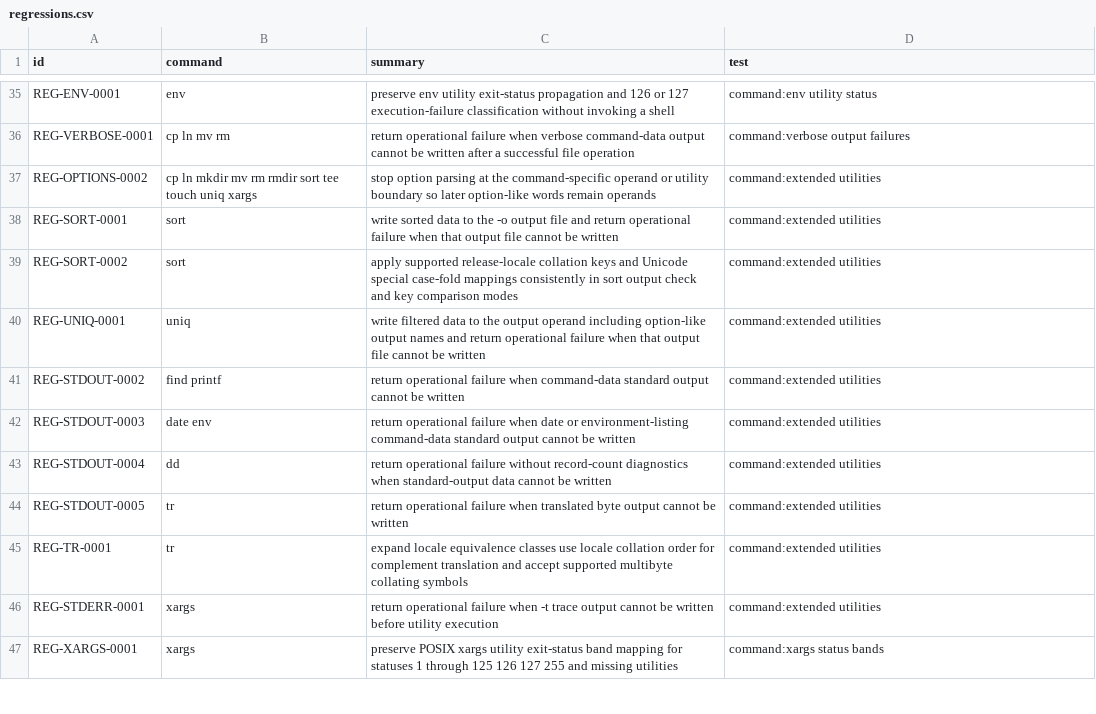
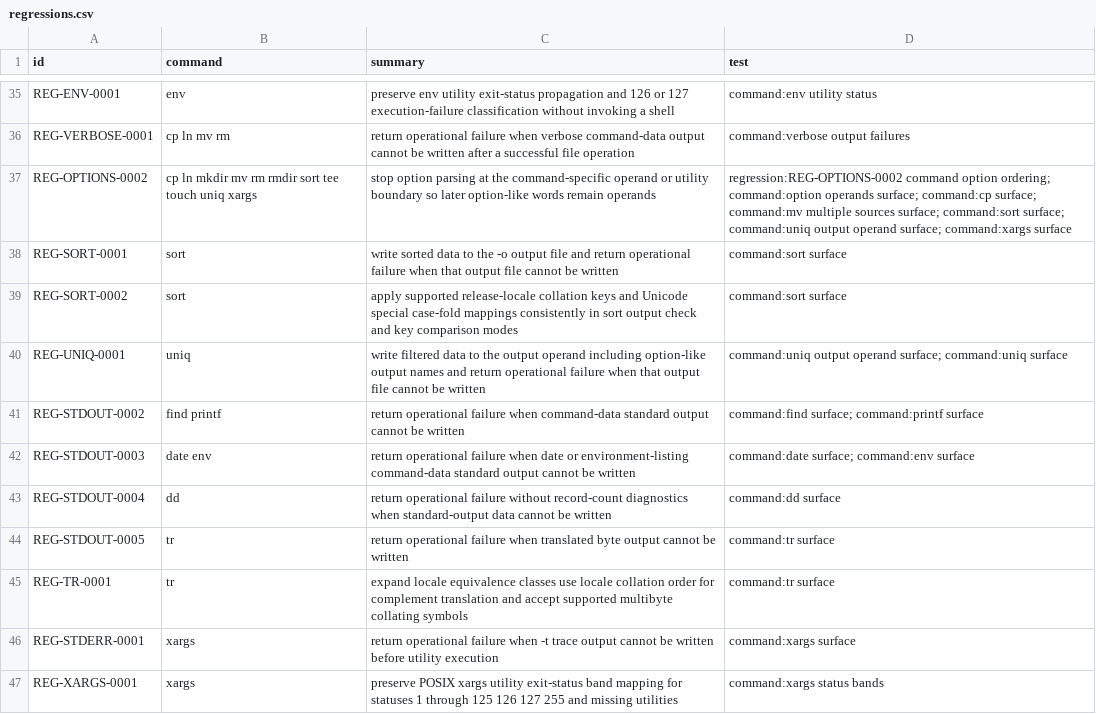
Before and after one commit to bracke/posix_tools, a CSV file: generated/regressions.csv, drawn as a sheet; only a part is shown, gaps mark what is left out; the diff covers the shown part only.

```diff
--- a/generated/regressions.csv
+++ b/generated/regressions.csv
@@ -36,12 +36,12 @@ REG-ENV-0001,env,preserve env utility exit-status propagation and 126 or 127 exe
 REG-VERBOSE-0001,cp ln mv rm,return operational failure when verbose command-data output cannot be written after a successful file operation,command:verbose output failures
-REG-OPTIONS-0002,cp ln mkdir mv rm rmdir sort tee touch uniq xargs,stop option parsing at the command-specific operand or utility boundary so later option-like words remain operands,command:extended utilities
-REG-SORT-0001,sort,write sorted data to the -o output file and return operational failure when that output file cannot be written,command:extended utilities
-REG-SORT-0002,sort,apply supported release-locale collation keys and Unicode special case-fold mappings consistently in sort output check and key comparison modes,command:extended utilities
-REG-UNIQ-0001,uniq,write filtered data to the output operand including option-like output names and return operational failure when that output file cannot be written,command:extended utilities
-REG-STDOUT-0002,find printf,return operational failure when command-data standard output cannot be written,command:extended utilities
-REG-STDOUT-0003,date env,return operational failure when date or environment-listing command-data standard output cannot be written,command:extended utilities
-REG-STDOUT-0004,dd,return operational failure without record-count diagnostics when standard-output data cannot be written,command:extended utilities
-REG-STDOUT-0005,tr,return operational failure when translated byte output cannot be written,command:extended utilities
-REG-TR-0001,tr,expand locale equivalence classes use locale collation order for complement translation and accept supported multibyte collating symbols,command:extended utilities
-REG-STDERR-0001,xargs,return operational failure when -t trace output cannot be written before utility execution,command:extended utilities
+REG-OPTIONS-0002,cp ln mkdir mv rm rmdir sort tee touch uniq xargs,stop option parsing at the command-specific operand or utility boundary so later option-like words remain operands,regression:REG-OPTIONS-0002 command option ordering; command:option operands surface; command:cp surface; command:mv multiple sources surface; command:sort surface; command:uniq output operand surface; command:xargs surface
+REG-SORT-0001,sort,write sorted data to the -o output file and return operational failure when that output file cannot be written,command:sort surface
+REG-SORT-0002,sort,apply supported release-locale collation keys and Unicode special case-fold mappings consistently in sort output check and key comparison modes,command:sort surface
+REG-UNIQ-0001,uniq,write filtered data to the output operand including option-like output names and return operational failure when that output file cannot be written,command:uniq output operand surface; command:uniq surface
+REG-STDOUT-0002,find printf,return operational failure when command-data standard output cannot be written,command:find surface; command:printf surface
+REG-STDOUT-0003,date env,return operational failure when date or environment-listing command-data standard output cannot be written,command:date surface; command:env surface
+REG-STDOUT-0004,dd,return operational failure without record-count diagnostics when standard-output data cannot be written,command:dd surface
+REG-STDOUT-0005,tr,return operational failure when translated byte output cannot be written,command:tr surface
+REG-TR-0001,tr,expand locale equivalence classes use locale collation order for complement translation and accept supported multibyte collating symbols,command:tr surface
+REG-STDERR-0001,xargs,return operational failure when -t trace output cannot be written before utility execution,command:xargs surface
 REG-XARGS-0001,xargs,preserve POSIX xargs utility exit-status band mapping for statuses 1 through 125 126 127 255 and missing utilities,command:xargs status bands
```
Also changed, not shown: 7 edited cells elsewhere in this file, generated/requirements.csv, 21 other files.
